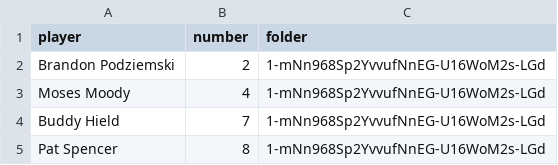
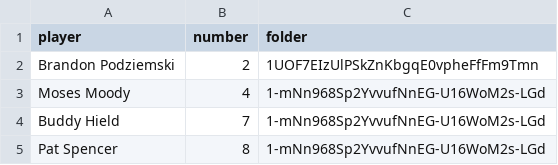
Before and after one commit to FutureRobotSoftware-int/warriors-stats-mobile, a CSV file: public/data/players.csv, drawn as a sheet.

```diff
--- a/public/data/players.csv
+++ b/public/data/players.csv
@@ -1,3 +1,3 @@
 player;number;folder;
-Brandon Podziemski;2;1-mNn968Sp2YvvufNnEG-U16WoM2s-LGd;
+Brandon Podziemski;2;1UOF7EIzUlPSkZnKbgqE0vpheFfFm9Tmn;
 Moses Moody;4;1-mNn968Sp2YvvufNnEG-U16WoM2s-LGd;
```
Also changed, not shown: 13 other files.
